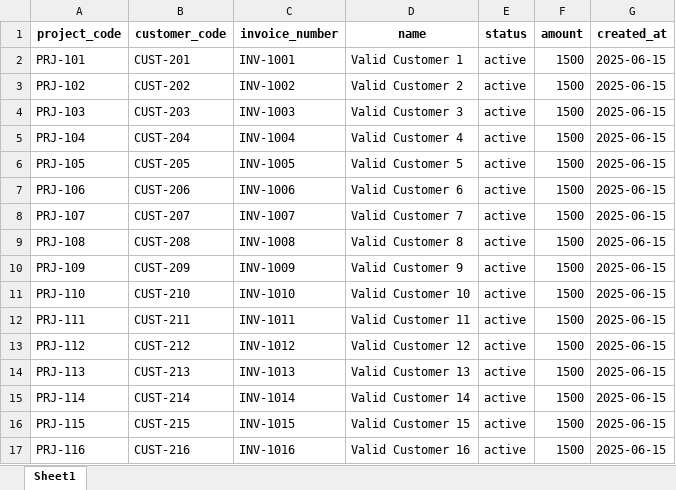
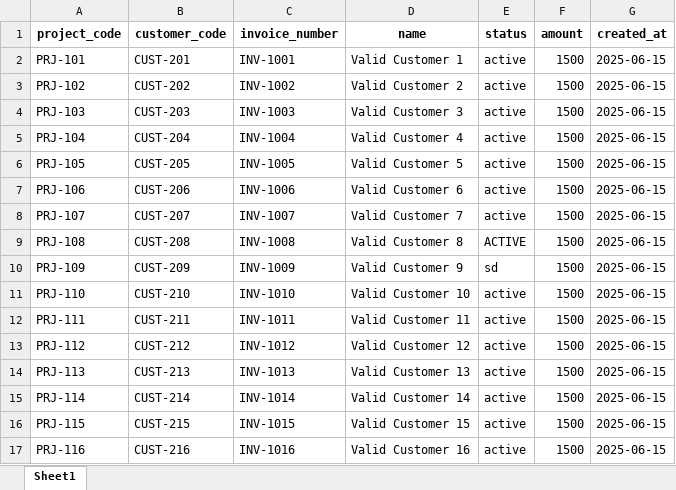
Before and after one commit to AmirAmarloo/excel-to-erp-mvp, an Excel workbook: data/input_data.xlsx, sheet Sheet1, drawn as a sheet; only a part is shown; values as stored, in another font and other column widths than the file's, no borders; the diff names each change by its address in the sheet, - before the commit and + after, or states it on an @@ line.

Commit message:
Add files via upload

```diff
--- a/data/input_data.xlsx (sheet Sheet1)
+++ b/data/input_data.xlsx (sheet Sheet1)
-E9 (status): active
+E9 (status): ACTIVE
-E10 (status): active
+E10 (status): sd
```
